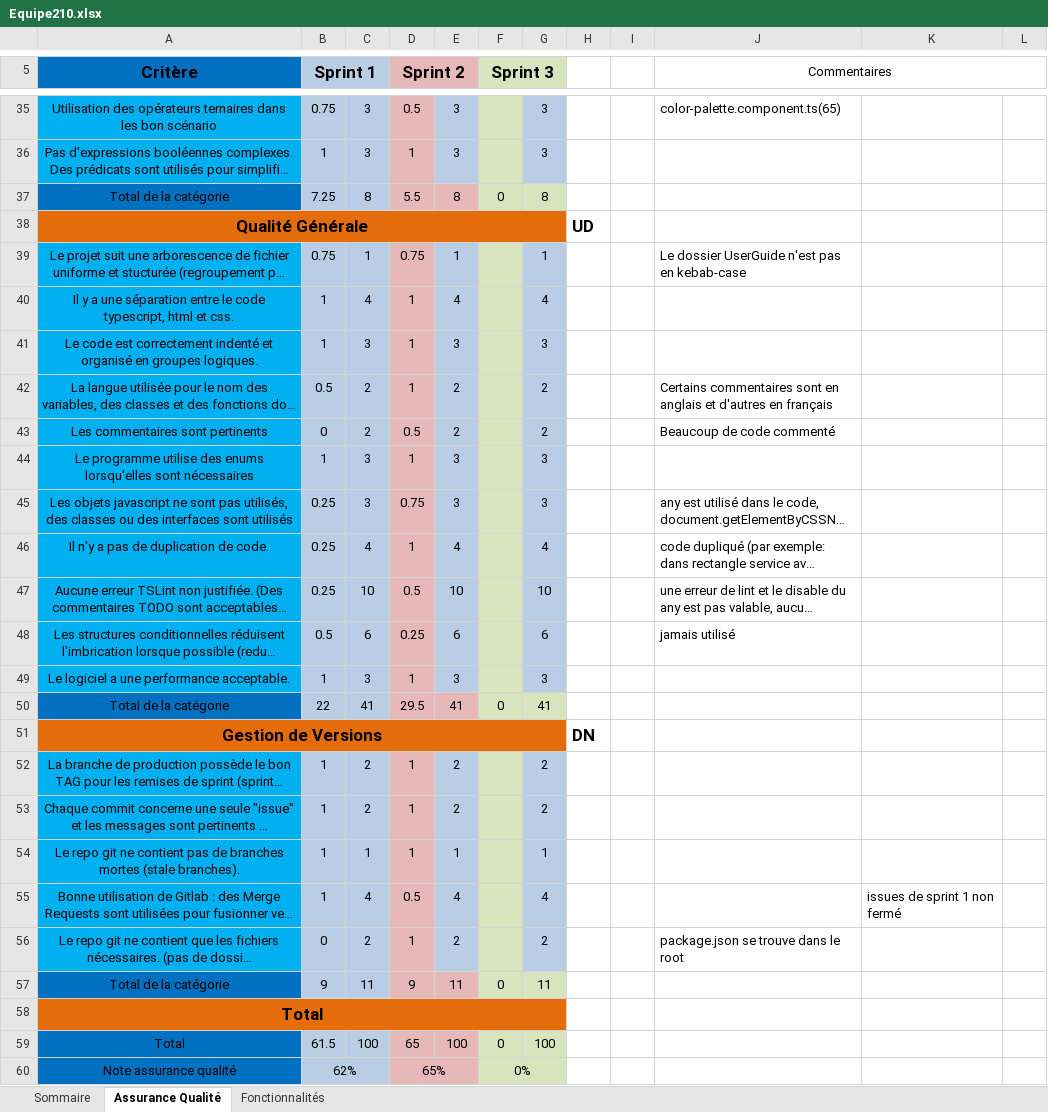
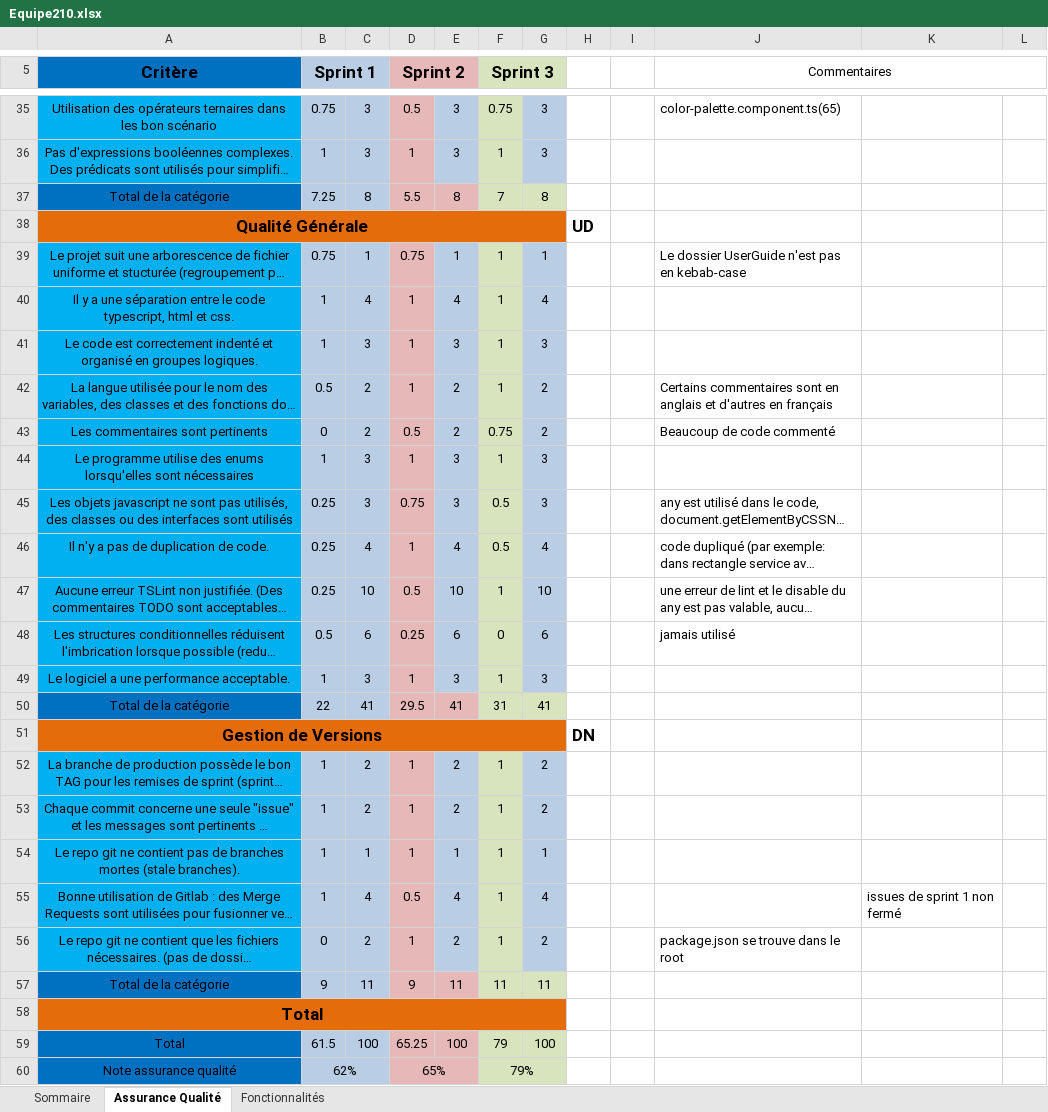
Before and after one commit to TristanPhilis/LOG2990_2nd_Year_Project, an Excel workbook: Equipe210.xlsx, sheet Assurance Qualité, drawn as a sheet; only a part is shown, gaps mark what is left out; long unchanged cells end in …; values as stored, in another font and other column widths than the file's, no borders; the diff covers the shown part only; the diff names each change by its address in the sheet, - before the commit and + after, or states it on an @@ line.

Commit message:
Correction sprint 2

```diff
--- a/Equipe210.xlsx (sheet Assurance Qualité)
+++ b/Equipe210.xlsx (sheet Assurance Qualité)
-F35 (Sprint 3): (empty)
+F35 (Sprint 3): 0.75
-F36 (Sprint 3): (empty)
+F36 (Sprint 3): 1
-F37 (Sprint 3): 0
+F37 (Sprint 3): 7
-F39:F42 (Sprint 3): (empty)
+F39:F42 (Sprint 3): 1
-F43 (Sprint 3): (empty)
+F43 (Sprint 3): 0.75
-F44 (Sprint 3): (empty)
+F44 (Sprint 3): 1
-F45:F46 (Sprint 3): (empty)
+F45:F46 (Sprint 3): 0.5
-F47 (Sprint 3): (empty)
+F47 (Sprint 3): 1
-F48 (Sprint 3): (empty)
+F48 (Sprint 3): 0
-F49 (Sprint 3): (empty)
+F49 (Sprint 3): 1
-F50 (Sprint 3): 0
+F50 (Sprint 3): 31
-F52:F56 (Sprint 3): (empty)
+F52:F56 (Sprint 3): 1
-F57 (Sprint 3): 0
+F57 (Sprint 3): 11
-D59 (Sprint 2): 65
+D59 (Sprint 2): 65.25
-F59 (Sprint 3): 0
+F59 (Sprint 3): 79
-F60 (Sprint 3): 0%
+F60 (Sprint 3): 79%
```
Also changed, not shown: 25 edited cells elsewhere in this sheet, sheet Fonctionnalités, sheet Sommaire.
